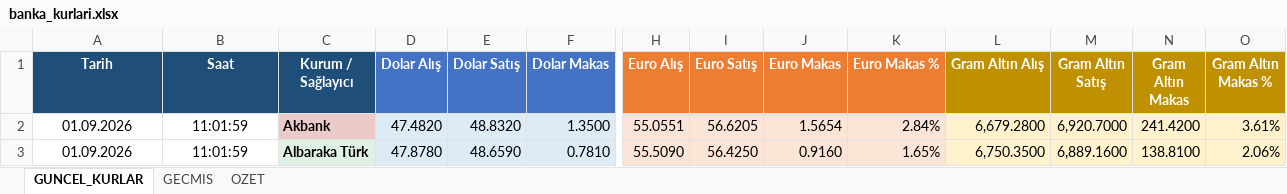
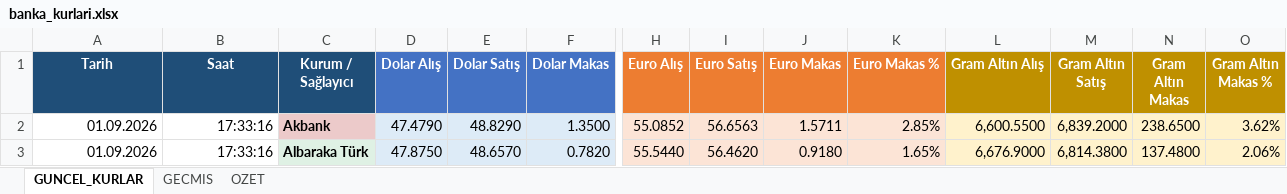
Before and after one commit to ozgeyamc/banka-kurlari-takip, an Excel workbook: output/banka_kurlari.xlsx, sheet GUNCEL_KURLAR, drawn as a sheet; only a part is shown, gaps mark what is left out; values as stored, in another font and other column widths than the file's, no borders; conditional formats and table styles not drawn; the diff covers the shown part only; the diff names each change by its address in the sheet, - before the commit and + after, or states it on an @@ line.

```diff
--- a/output/banka_kurlari.xlsx (sheet GUNCEL_KURLAR)
+++ b/output/banka_kurlari.xlsx (sheet GUNCEL_KURLAR)
-A2:B3 alignment: center
+A2:B3 alignment: right
-B2:B3 (Saat): 11:01:59
+B2:B3 (Saat): 17:33:16
-D2 (Dolar Alış): 47.4820
+D2 (Dolar Alış): 47.4790
-E2 (Dolar Satış): 48.8320
+E2 (Dolar Satış): 48.8290
-H2 (Euro Alış): 55.0551
+H2 (Euro Alış): 55.0852
-I2 (Euro Satış): 56.6205
+I2 (Euro Satış): 56.6563
-J2 (Euro Makas): 1.5654
+J2 (Euro Makas): 1.5711
-K2 (Euro Makas %): 2.84%
+K2 (Euro Makas %): 2.85%
-L2 (Gram Altın Alış): 6,679.2800
+L2 (Gram Altın Alış): 6,600.5500
-M2 (Gram Altın Satış): 6,920.7000
+M2 (Gram Altın Satış): 6,839.2000
-N2 (Gram Altın Makas): 241.4200
+N2 (Gram Altın Makas): 238.6500
-O2 (Gram Altın Makas %): 3.61%
+O2 (Gram Altın Makas %): 3.62%
-D3 (Dolar Alış): 47.8780
+D3 (Dolar Alış): 47.8750
-E3 (Dolar Satış): 48.6590
+E3 (Dolar Satış): 48.6570
-F3 (Dolar Makas): 0.7810
+F3 (Dolar Makas): 0.7820
-H3 (Euro Alış): 55.5090
+H3 (Euro Alış): 55.5440
-I3 (Euro Satış): 56.4250
+I3 (Euro Satış): 56.4620
-J3 (Euro Makas): 0.9160
+J3 (Euro Makas): 0.9180
-L3 (Gram Altın Alış): 6,750.3500
+L3 (Gram Altın Alış): 6,676.9000
-M3 (Gram Altın Satış): 6,889.1600
+M3 (Gram Altın Satış): 6,814.3800
-N3 (Gram Altın Makas): 138.8100
+N3 (Gram Altın Makas): 137.4800
```
Also changed, not shown: 377 edited cells and cell formats elsewhere in this sheet, sheet GECMIS, sheet OZET, charts or pictures, 2 other files.
